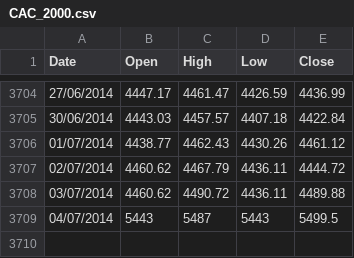
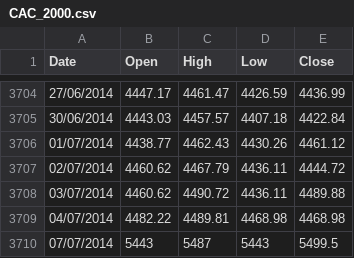
Before and after one commit to allanx38/DMin, a CSV file: CAC_2000.csv, drawn as a sheet; only a part is shown, gaps mark what is left out.

```diff
--- a/CAC_2000.csv
+++ b/CAC_2000.csv
@@ -3708,2 +3708,3 @@
 "03/07/2014",4460.62,4490.72,4436.11,4489.88
-"04/07/2014",5443,5487,5443,5499.5
+"04/07/2014",4482.22,4489.81,4468.98,4468.98
+"07/07/2014",5443,5487,5443,5499.5
```
Also changed, not shown: Dax_2000.csv, Dow_2000.csv, 3 other files.
